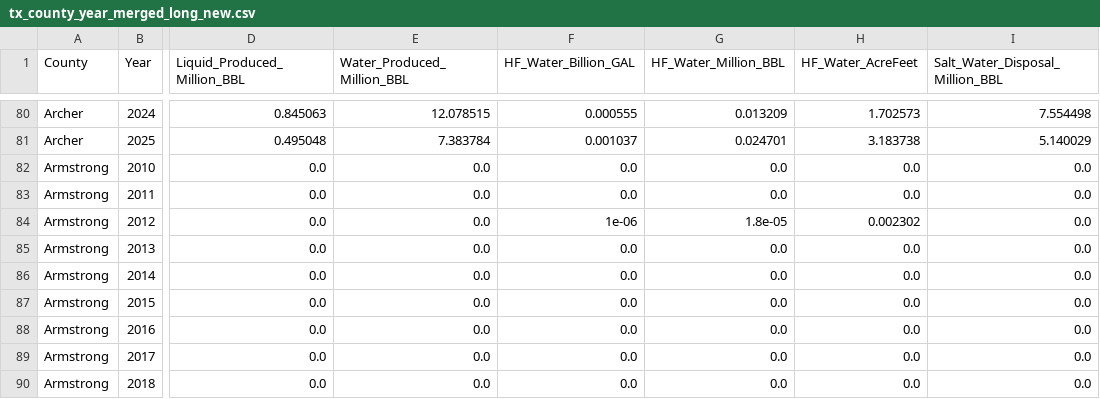
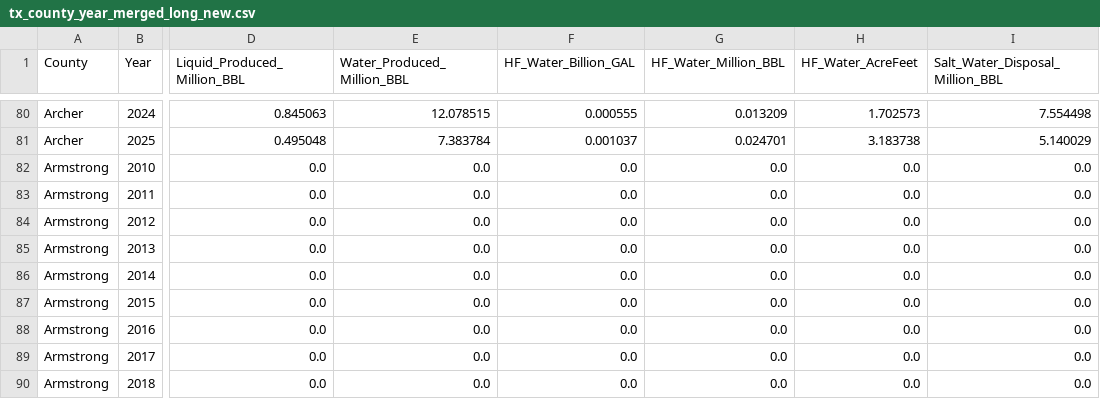
Before and after one commit to brentporter/production-liquids-beg, a CSV file: tx_county_year_merged_long_new.csv, drawn as a sheet; only a part is shown, gaps mark what is left out; the diff names each change by its address in the sheet, - before the commit and + after, or states it on an @@ line.

```diff
--- a/tx_county_year_merged_long_new.csv
+++ b/tx_county_year_merged_long_new.csv
-F84 (HF_Water_Billion_GAL): 1e-06
+F84 (HF_Water_Billion_GAL): 0.0
-G84 (HF_Water_Million_BBL): 1.8e-05
+G84 (HF_Water_Million_BBL): 0.0
-H84 (HF_Water_AcreFeet): 0.002302
+H84 (HF_Water_AcreFeet): 0.0
```
Also changed, not shown: 1 other file.
